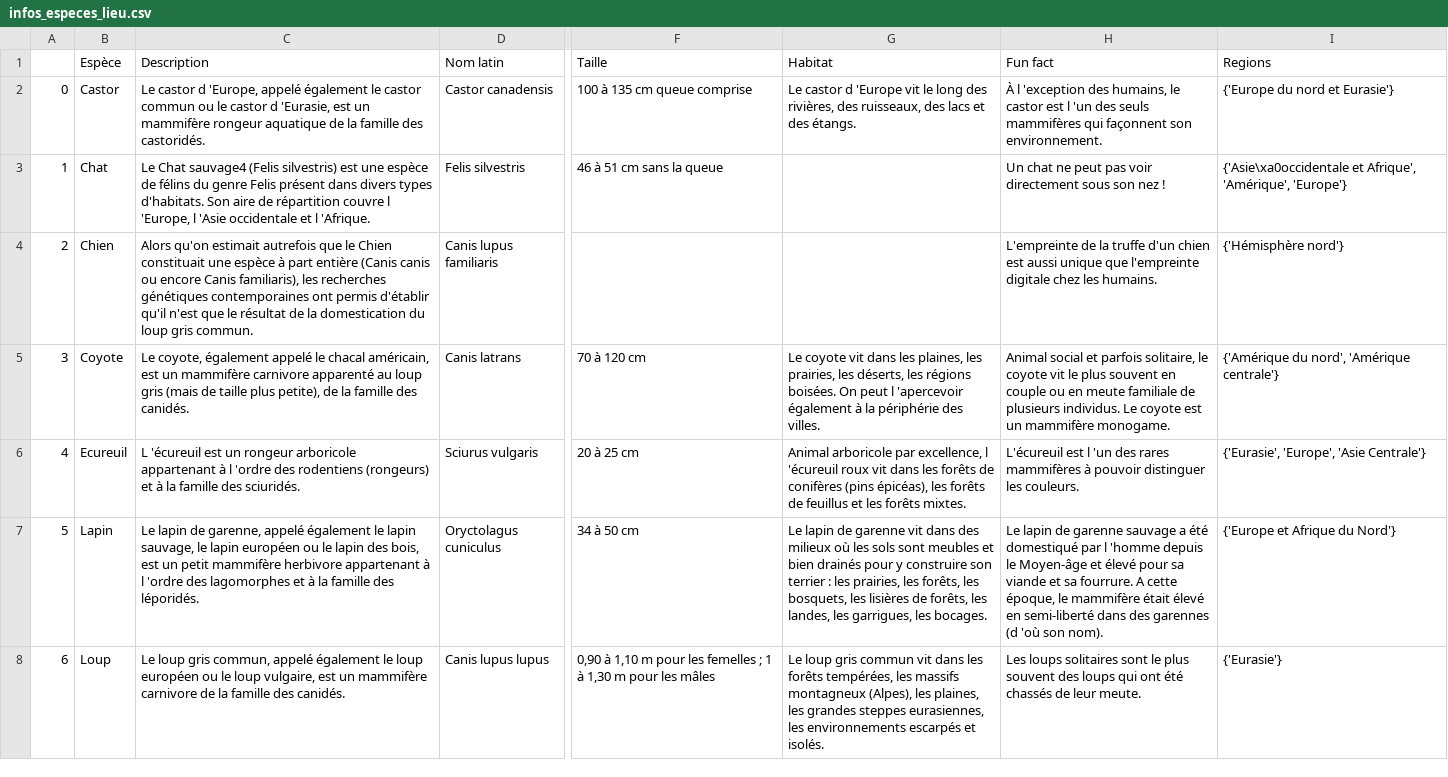
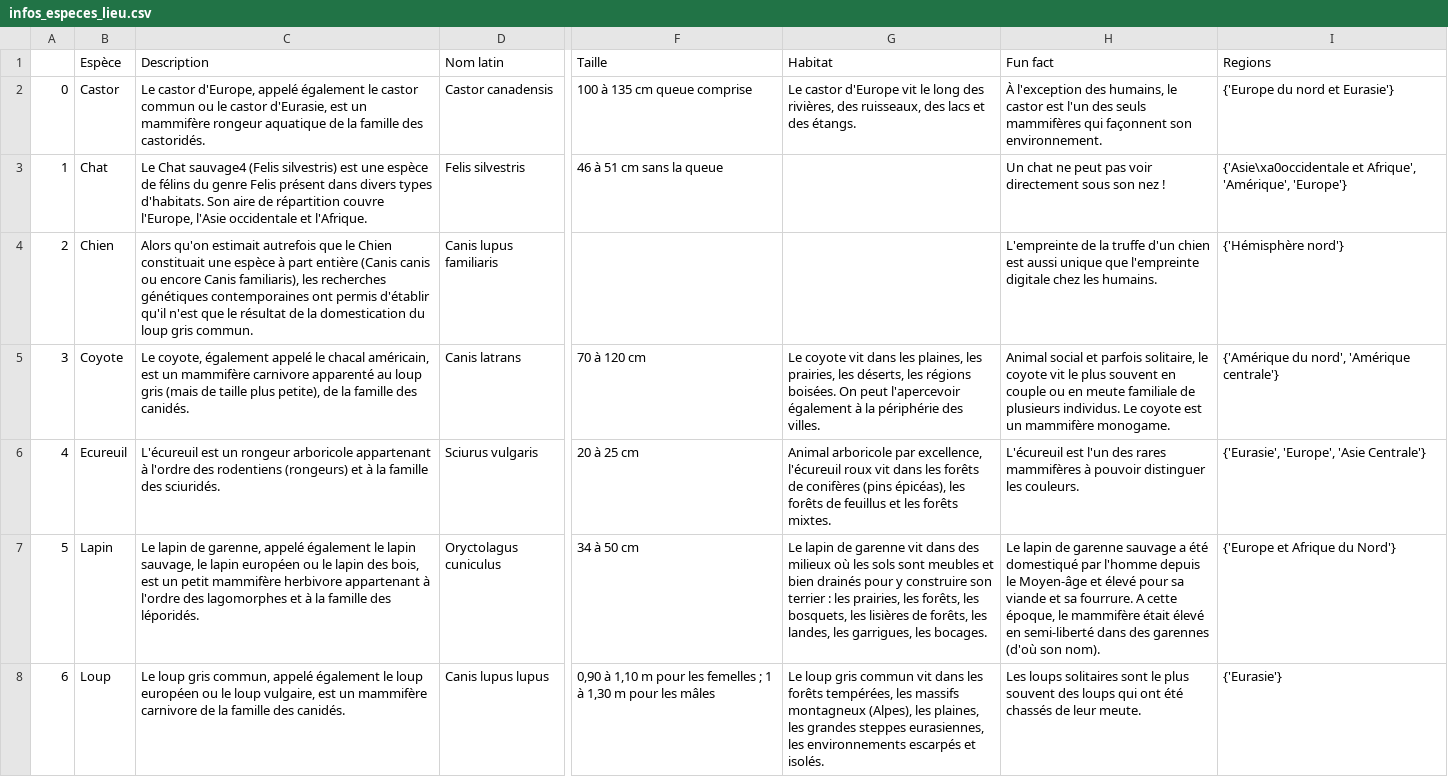
Before and after one commit to BahAilime/wildlens, a CSV file: infos_especes_lieu.csv, drawn as a sheet; only a part is shown, gaps mark what is left out; the diff covers the shown part only; the diff names each change by its address in the sheet, - before the commit and + after, or states it on an @@ line.

Commit message:
Fix espace

```diff
--- a/infos_especes_lieu.csv
+++ b/infos_especes_lieu.csv
-C2 (Description): Le castor d 'Europe, appelé également le castor commun ou le castor d 'Eurasie, est un…
+C2 (Description): Le castor d'Europe, appelé également le castor commun ou le castor d'Eurasie, est un…
-G2 (Habitat): Le castor d 'Europe vit le…
+G2 (Habitat): Le castor d'Europe vit le…
-H2 (Fun fact): À l 'exception des humains, le castor est l 'un des seuls…
+H2 (Fun fact): À l'exception des humains, le castor est l'un des seuls…
-C3 (Description): …répartition couvre l 'Europe, l 'Asie occidentale et l 'Afrique.
+C3 (Description): …répartition couvre l'Europe, l'Asie occidentale et l'Afrique.
-G5 (Habitat): …On peut l 'apercevoir également à…
+G5 (Habitat): …On peut l'apercevoir également à…
-C6 (Description): L 'écureuil est un rongeur arboricole appartenant à l 'ordre des rodentiens…
+C6 (Description): L'écureuil est un rongeur arboricole appartenant à l'ordre des rodentiens…
-G6 (Habitat): …par excellence, l 'écureuil roux vit…
+G6 (Habitat): …par excellence, l'écureuil roux vit…
-H6 (Fun fact): L'écureuil est l 'un des rares…
+H6 (Fun fact): L'écureuil est l'un des rares…
-C7 (Description): …appartenant à l 'ordre des lagomorphes…
+C7 (Description): …appartenant à l'ordre des lagomorphes…
-H7 (Fun fact): …domestiqué par l 'homme depuis le Moyen-âge et élevé pour sa viande et sa fourrure. A cette époque, le mammifère était élevé en semi-liberté dans des garennes (d 'où son nom).
+H7 (Fun fact): …domestiqué par l'homme depuis le Moyen-âge et élevé pour sa viande et sa fourrure. A cette époque, le mammifère était élevé en semi-liberté dans des garennes (d'où son nom).
```
Also changed, not shown: 10 edited cells elsewhere in this file.
